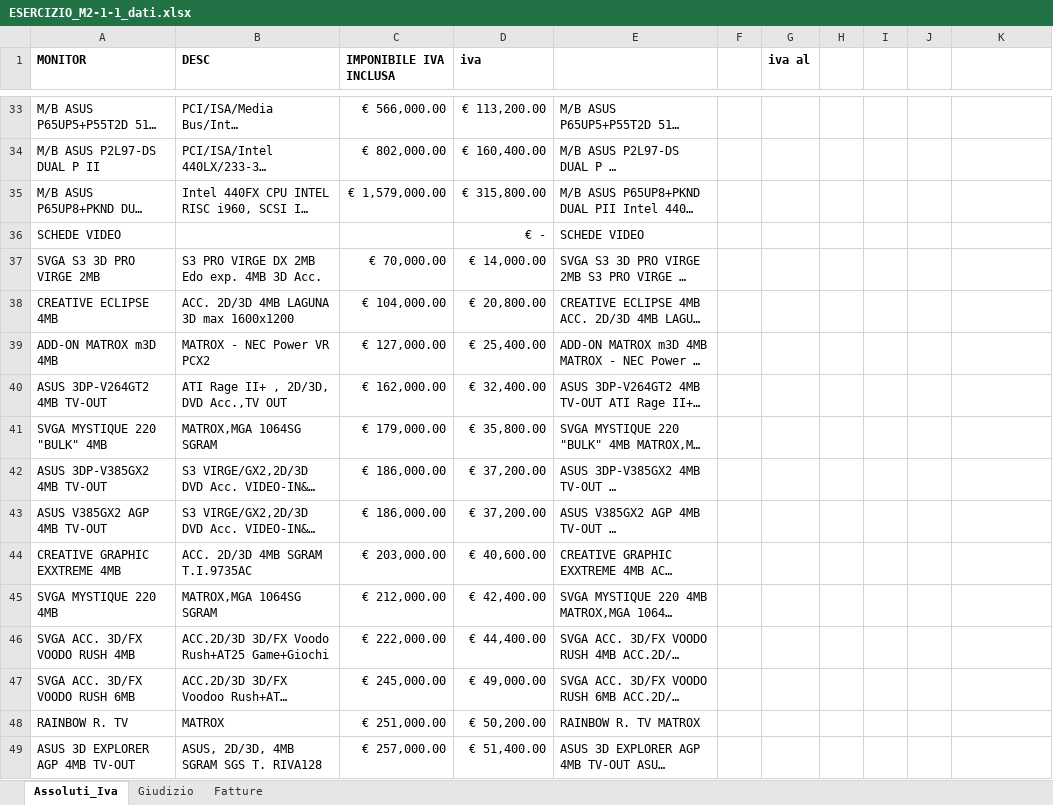
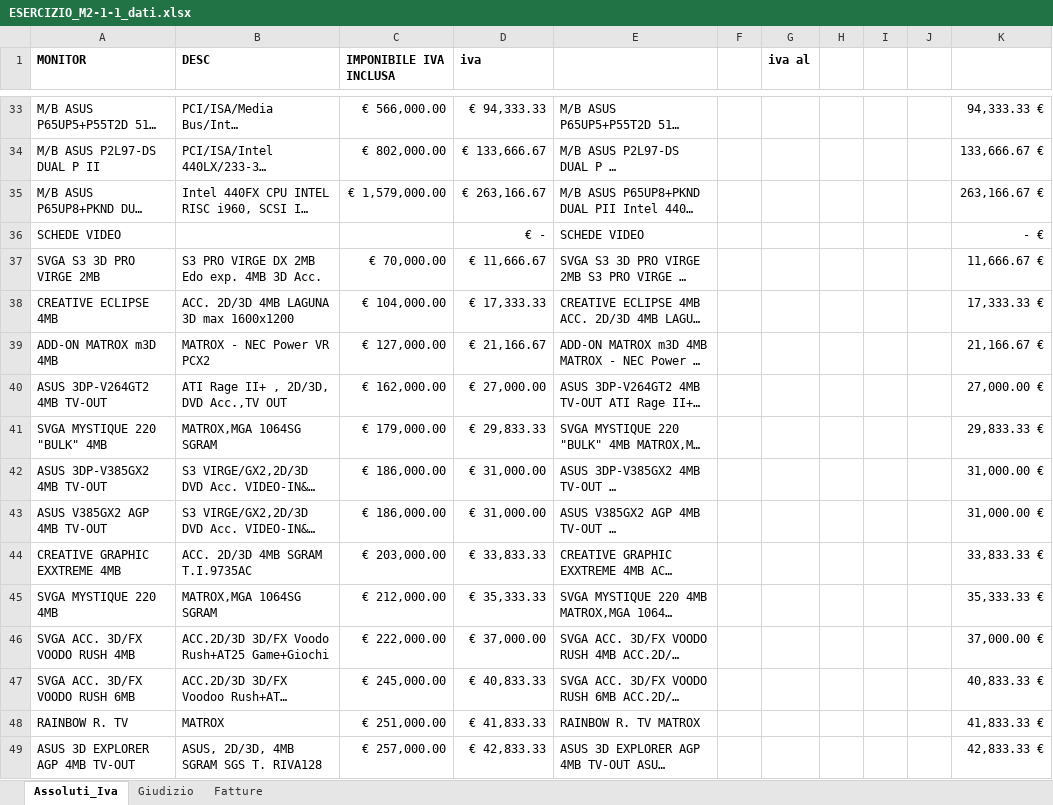
Before and after one commit to Gianorto82/DataAnalyst_2026_G_Ortolani, an Excel workbook: ESERCIZIO_M2-1-1_dati.xlsx, sheet Assoluti_Iva, drawn as a sheet; only a part is shown, gaps mark what is left out; long unchanged cells end in …; values as stored, in another font and other column widths than the file's, no borders; the diff covers the shown part only; the diff names each change by its address in the sheet, - before the commit and + after, or states it on an @@ line.

```diff
--- a/ESERCIZIO_M2-1-1_dati.xlsx (sheet Assoluti_Iva)
+++ b/ESERCIZIO_M2-1-1_dati.xlsx (sheet Assoluti_Iva)
-D33 (iva): € 113,200.00
+D33 (iva): € 94,333.33
-K33: (empty)
+K33: 94,333.33 €
-D34 (iva): € 160,400.00
+D34 (iva): € 133,666.67
-K34: (empty)
+K34: 133,666.67 €
-D35 (iva): € 315,800.00
+D35 (iva): € 263,166.67
-K35: (empty)
+K35: 263,166.67 €
-K36: (empty)
+K36: - €
-D37 (iva): € 14,000.00
+D37 (iva): € 11,666.67
-K37: (empty)
+K37: 11,666.67 €
-D38 (iva): € 20,800.00
+D38 (iva): € 17,333.33
-K38: (empty)
+K38: 17,333.33 €
-D39 (iva): € 25,400.00
+D39 (iva): € 21,166.67
-K39: (empty)
+K39: 21,166.67 €
-D40 (iva): € 32,400.00
+D40 (iva): € 27,000.00
-K40: (empty)
+K40: 27,000.00 €
-D41 (iva): € 35,800.00
+D41 (iva): € 29,833.33
-K41: (empty)
+K41: 29,833.33 €
-D42:D43 (iva): € 37,200.00
+D42:D43 (iva): € 31,000.00
-K42:K43: (empty)
+K42:K43: 31,000.00 €
-D44 (iva): € 40,600.00
+D44 (iva): € 33,833.33
-K44: (empty)
+K44: 33,833.33 €
-D45 (iva): € 42,400.00
+D45 (iva): € 35,333.33
-K45: (empty)
+K45: 35,333.33 €
-D46 (iva): € 44,400.00
+D46 (iva): € 37,000.00
-K46: (empty)
+K46: 37,000.00 €
-D47 (iva): € 49,000.00
+D47 (iva): € 40,833.33
-K47: (empty)
+K47: 40,833.33 €
-D48 (iva): € 50,200.00
+D48 (iva): € 41,833.33
-K48: (empty)
+K48: 41,833.33 €
-D49 (iva): € 51,400.00
+D49 (iva): € 42,833.33
-K49: (empty)
+K49: 42,833.33 €
```
Also changed, not shown: 623 edited cells elsewhere in this sheet, formulas that keep their value, 2 other files.
